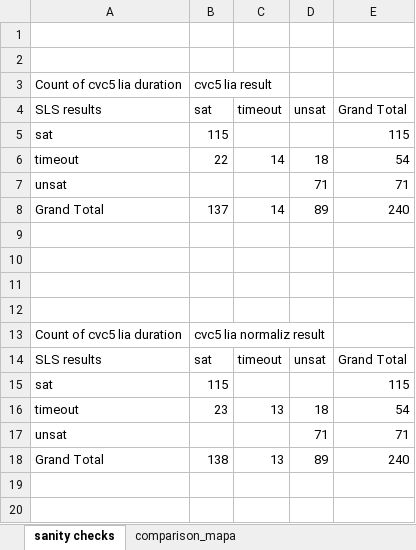
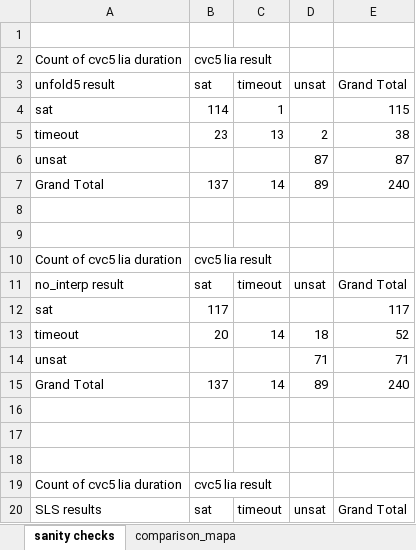
Before and after one commit to mudathirmahgoub/sls-reachability, an Excel workbook: comparison_mapa.xlsx, sheet sanity checks, drawn as a sheet; only a part is shown; the shorter side is filled out with more unchanged rows; values as stored, in another font and other column widths than the file's, no borders; the diff covers the shown part only; the diff names each change by its address in the sheet, - before the commit and + after, or states it on an @@ line.

Commit message:
unfold5 + no_interp

```diff
--- a/comparison_mapa.xlsx (sheet sanity checks)
+++ b/comparison_mapa.xlsx (sheet sanity checks)
+row 2: Count of cvc5 lia duration | cvc5 lia result
+row 3: unfold5 result | sat | timeout | unsat | Grand Total
+row 4: sat | 114 | 1 |  | 115
+row 5: timeout | 23 | 13 | 2 | 38
+row 6: unsat |  |  | 87 | 87
+row 7: Grand Total | 137 | 14 | 89 | 240
+row 8: (empty)
+row 9: (empty)
+row 10: Count of cvc5 lia duration | cvc5 lia result
+row 11: no_interp result | sat | timeout | unsat | Grand Total
+row 12: sat | 117 |  |  | 117
+row 13: timeout | 20 | 14 | 18 | 52
+row 14: unsat |  |  | 71 | 71
+row 15: Grand Total | 137 | 14 | 89 | 240
+row 16: (empty)
+row 17: (empty)
```
Also changed, not shown: 8 added rows and 2 edited cells elsewhere in this sheet, sheet comparison_mapa, 3 other files.
